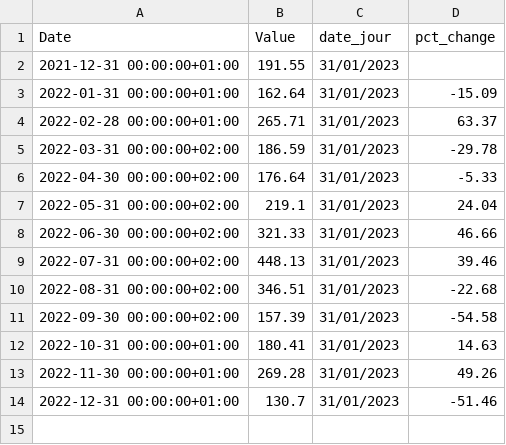
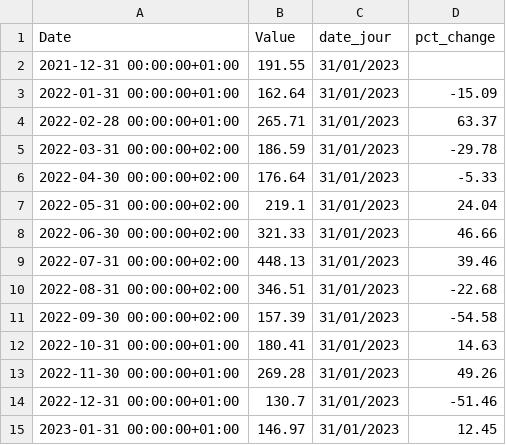
Before and after one commit to amcaw/energizor, a CSV file: BE_day.csv, drawn as a sheet.

```diff
--- a/BE_day.csv
+++ b/BE_day.csv
@@ -14 +14,2 @@ Date,Value,date_jour,pct_change
 2022-12-31 00:00:00+01:00,130.7,31/01/2023,-51.46
+2023-01-31 00:00:00+01:00,146.97,31/01/2023,12.45
```
